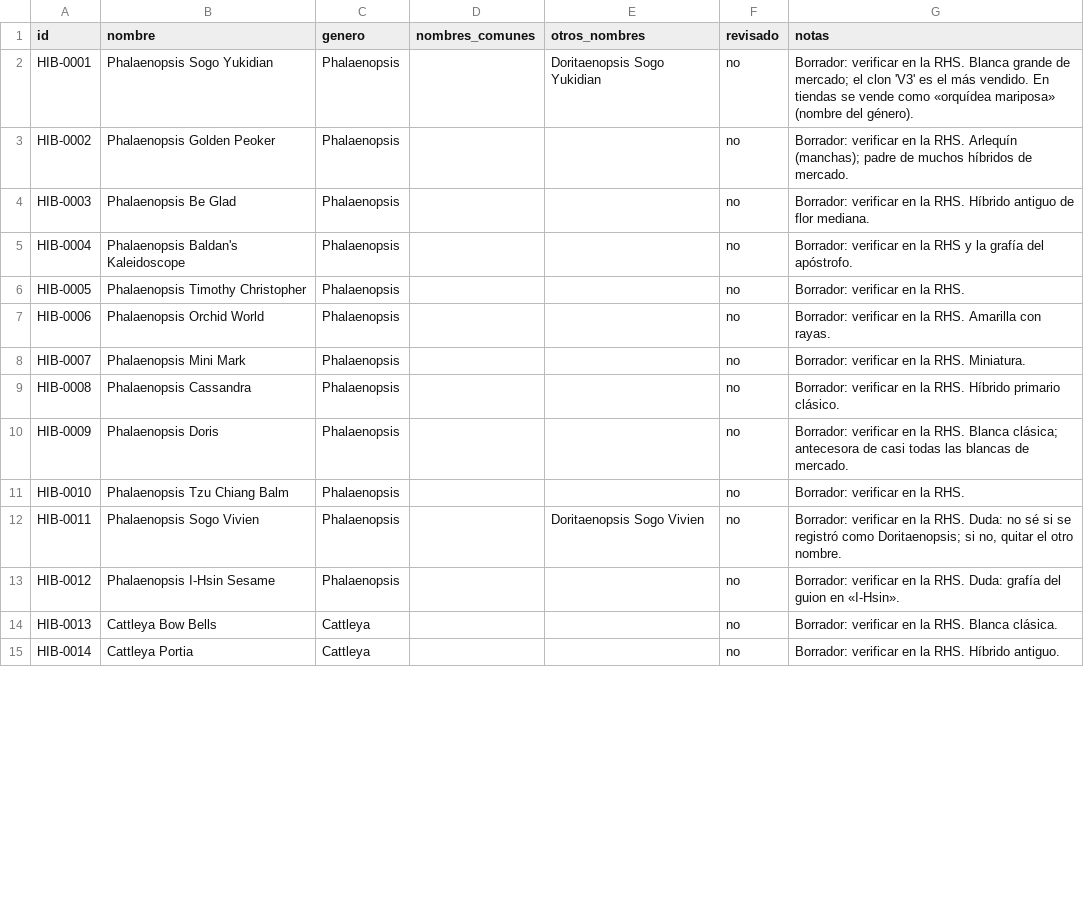
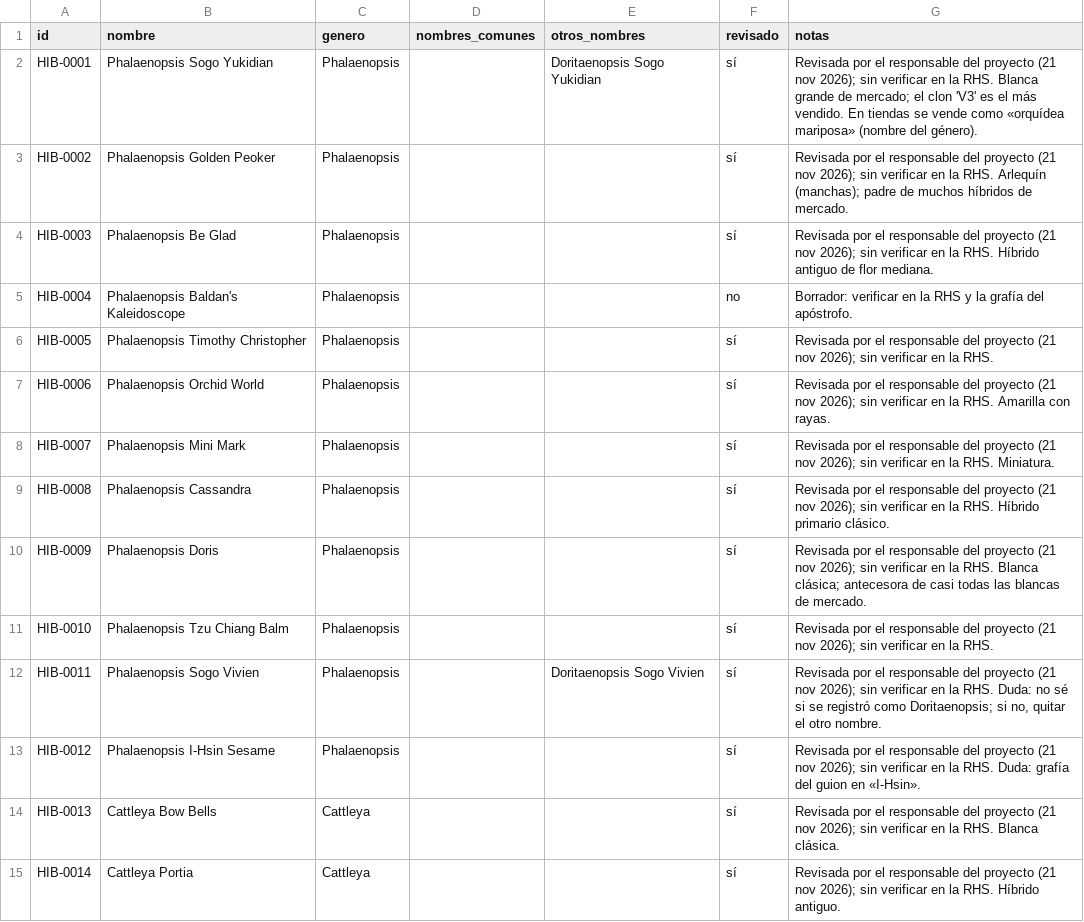
Before and after one commit to rcronald/orki-app, a CSV file: scripts/catalog-import/data/hibridos.csv, drawn as a sheet; only a part is shown; the diff covers the shown part only.

```diff
--- a/scripts/catalog-import/data/hibridos.csv
+++ b/scripts/catalog-import/data/hibridos.csv
@@ -1,15 +1,15 @@
 id,nombre,genero,nombres_comunes,otros_nombres,revisado,notas
-HIB-0001,Phalaenopsis Sogo Yukidian,Phalaenopsis,,Doritaenopsis Sogo Yukidian,no,Borrador: verificar en la RHS. Blanca grande de mercado; el clon 'V3' es el más vendido. En tiendas se vende como «orquídea mariposa» (nombre del género).
-HIB-0002,Phalaenopsis Golden Peoker,Phalaenopsis,,,no,Borrador: verificar en la RHS. Arlequín (manchas); padre de muchos híbridos de mercado.
-HIB-0003,Phalaenopsis Be Glad,Phalaenopsis,,,no,Borrador: verificar en la RHS. Híbrido antiguo de flor mediana.
+HIB-0001,Phalaenopsis Sogo Yukidian,Phalaenopsis,,Doritaenopsis Sogo Yukidian,sí,Revisada por el responsable del proyecto (21 nov 2026); sin verificar en la RHS. Blanca grande de mercado; el clon 'V3' es el más vendido. En tiendas se vende como «orquídea mariposa» (nombre del género).
+HIB-0002,Phalaenopsis Golden Peoker,Phalaenopsis,,,sí,Revisada por el responsable del proyecto (21 nov 2026); sin verificar en la RHS. Arlequín (manchas); padre de muchos híbridos de mercado.
+HIB-0003,Phalaenopsis Be Glad,Phalaenopsis,,,sí,Revisada por el responsable del proyecto (21 nov 2026); sin verificar en la RHS. Híbrido antiguo de flor mediana.
 HIB-0004,Phalaenopsis Baldan's Kaleidoscope,Phalaenopsis,,,no,Borrador: verificar en la RHS y la grafía del apóstrofo.
-HIB-0005,Phalaenopsis Timothy Christopher,Phalaenopsis,,,no,Borrador: verificar en la RHS.
-HIB-0006,Phalaenopsis Orchid World,Phalaenopsis,,,no,Borrador: verificar en la RHS. Amarilla con rayas.
-HIB-0007,Phalaenopsis Mini Mark,Phalaenopsis,,,no,Borrador: verificar en la RHS. Miniatura.
-HIB-0008,Phalaenopsis Cassandra,Phalaenopsis,,,no,Borrador: verificar en la RHS. Híbrido primario clásico.
-HIB-0009,Phalaenopsis Doris,Phalaenopsis,,,no,Borrador: verificar en la RHS. Blanca clásica; antecesora de casi todas las blancas de mercado.
-HIB-0010,Phalaenopsis Tzu Chiang Balm,Phalaenopsis,,,no,Borrador: verificar en la RHS.
-HIB-0011,Phalaenopsis Sogo Vivien,Phalaenopsis,,Doritaenopsis Sogo Vivien,no,"Borrador: verificar en la RHS. Duda: no sé si se registró como Doritaenopsis; si no, quitar el otro nombre."
-HIB-0012,Phalaenopsis I-Hsin Sesame,Phalaenopsis,,,no,Borrador: verificar en la RHS. Duda: grafía del guion en «I-Hsin».
-HIB-0013,Cattleya Bow Bells,Cattleya,,,no,Borrador: verificar en la RHS. Blanca clásica.
-HIB-0014,Cattleya Portia,Cattleya,,,no,Borrador: verificar en la RHS. Híbrido antiguo.
+HIB-0005,Phalaenopsis Timothy Christopher,Phalaenopsis,,,sí,Revisada por el responsable del proyecto (21 nov 2026); sin verificar en la RHS.
+HIB-0006,Phalaenopsis Orchid World,Phalaenopsis,,,sí,Revisada por el responsable del proyecto (21 nov 2026); sin verificar en la RHS. Amarilla con rayas.
+HIB-0007,Phalaenopsis Mini Mark,Phalaenopsis,,,sí,Revisada por el responsable del proyecto (21 nov 2026); sin verificar en la RHS. Miniatura.
+HIB-0008,Phalaenopsis Cassandra,Phalaenopsis,,,sí,Revisada por el responsable del proyecto (21 nov 2026); sin verificar en la RHS. Híbrido primario clásico.
+HIB-0009,Phalaenopsis Doris,Phalaenopsis,,,sí,Revisada por el responsable del proyecto (21 nov 2026); sin verificar en la RHS. Blanca clásica; antecesora de casi todas las blancas de mercado.
+HIB-0010,Phalaenopsis Tzu Chiang Balm,Phalaenopsis,,,sí,Revisada por el responsable del proyecto (21 nov 2026); sin verificar en la RHS.
+HIB-0011,Phalaenopsis Sogo Vivien,Phalaenopsis,,Doritaenopsis Sogo Vivien,sí,"Revisada por el responsable del proyecto (21 nov 2026); sin verificar en la RHS. Duda: no sé si se registró como Doritaenopsis; si no, quitar el otro nombre."
+HIB-0012,Phalaenopsis I-Hsin Sesame,Phalaenopsis,,,sí,Revisada por el responsable del proyecto (21 nov 2026); sin verificar en la RHS. Duda: grafía del guion en «I-Hsin».
+HIB-0013,Cattleya Bow Bells,Cattleya,,,sí,Revisada por el responsable del proyecto (21 nov 2026); sin verificar en la RHS. Blanca clásica.
+HIB-0014,Cattleya Portia,Cattleya,,,sí,Revisada por el responsable del proyecto (21 nov 2026); sin verificar en la RHS. Híbrido antiguo.
```
Also changed, not shown: 124 edited cells elsewhere in this file.
